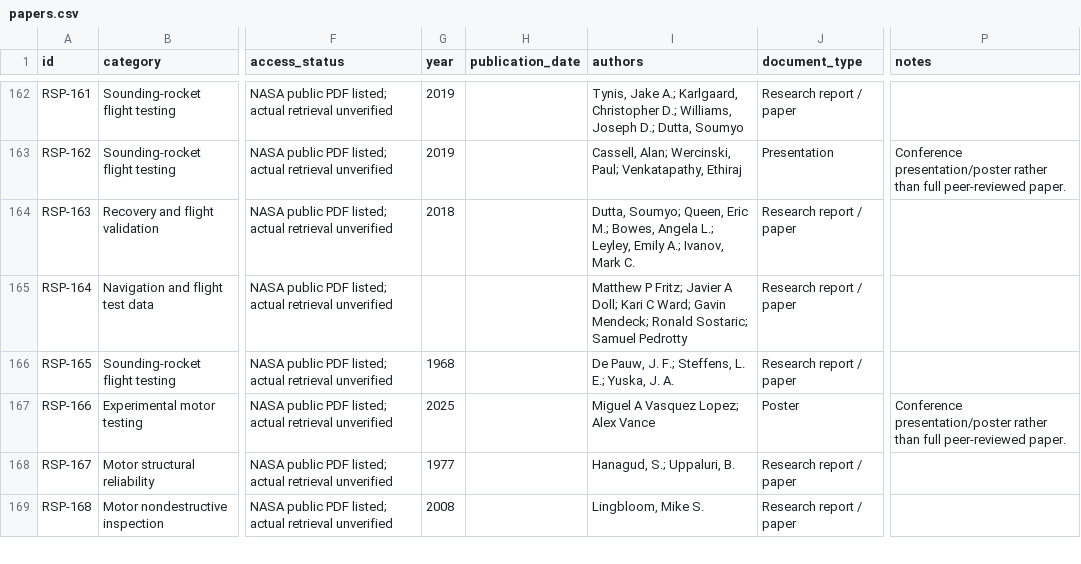
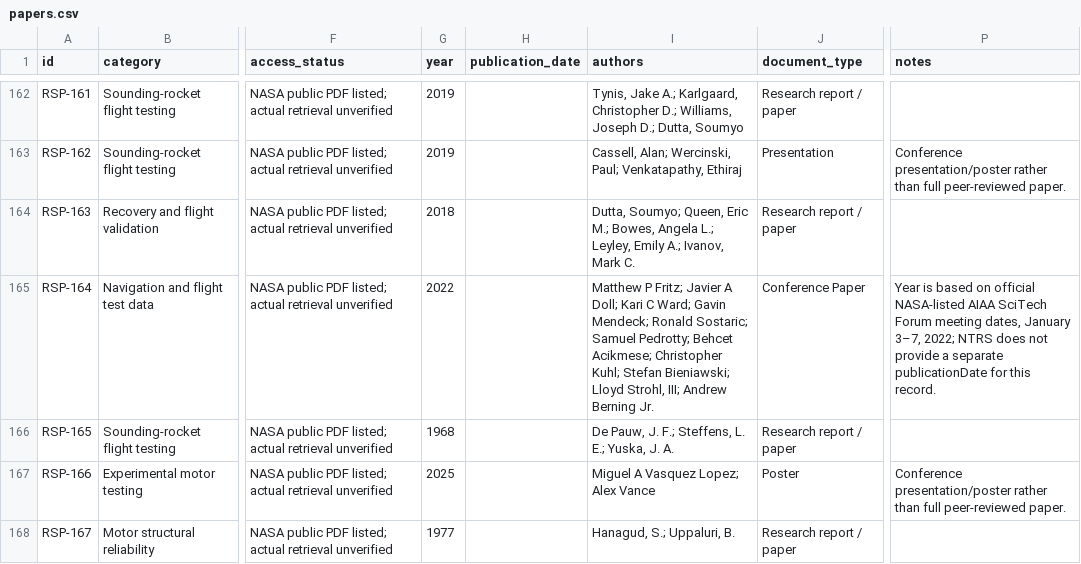
Before and after one commit to israel-shero/sounding-rocket-propulsion-research, a CSV file: metadata/papers.csv, drawn as a sheet; only a part is shown, gaps mark what is left out; the shorter side is filled out with more unchanged rows; the diff names each change by its address in the sheet, - before the commit and + after, or states it on an @@ line.

```diff
--- a/metadata/papers.csv
+++ b/metadata/papers.csv
-G165 (year): (empty)
+G165 (year): 2022
-I165 (authors): …Sostaric; Samuel Pedrotty
+I165 (authors): …Sostaric; Samuel Pedrotty; Behcet Acikmese; Christopher Kuhl; Stefan Bieniawski; Lloyd Strohl, III; Andrew Berning Jr.
-J165 (document_type): Research report / paper
+J165 (document_type): Conference Paper
-P165 (notes): (empty)
+P165 (notes): Year is based on official NASA-listed AIAA SciTech Forum meeting dates, January 3–7, 2022; NTRS does not provide a separate publicationDate for this record.
```
Also changed, not shown: 2 other files.
